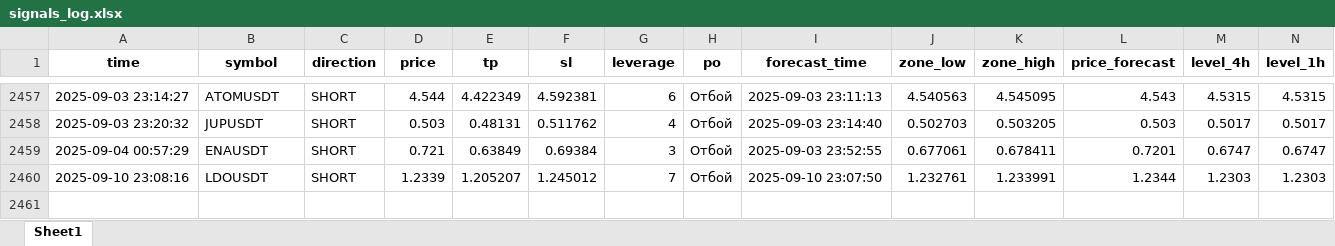
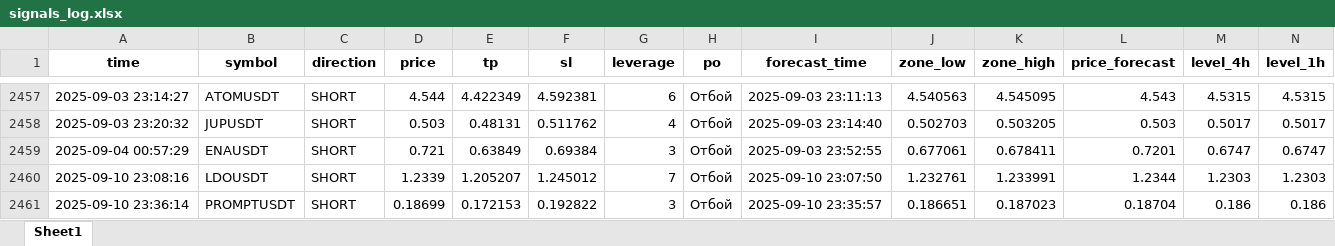
Before and after one commit to Toevich/crypto-signals, an Excel workbook: signals_log.xlsx, sheet Sheet1, drawn as a sheet; only a part is shown, gaps mark what is left out; values as stored, in another font and other column widths than the file's, no borders; rows hold the shown columns only; the diff names each change by its address in the sheet, - before the commit and + after, or states it on an @@ line.

Commit message:
Добавлен сигнал PROMPTUSDT (SHORT)

```diff
--- a/signals_log.xlsx (sheet Sheet1)
+++ b/signals_log.xlsx (sheet Sheet1)
+row 2461: 2025-09-10 23:36:14 | PROMPTUSDT | SHORT | 0.18699 | 0.172153 | 0.192822 | 3 | Отбой | 2025-09-10 23:35:57 | 0.186651 | 0.187023 | 0.18704 | 0.186 | 0.186
```
